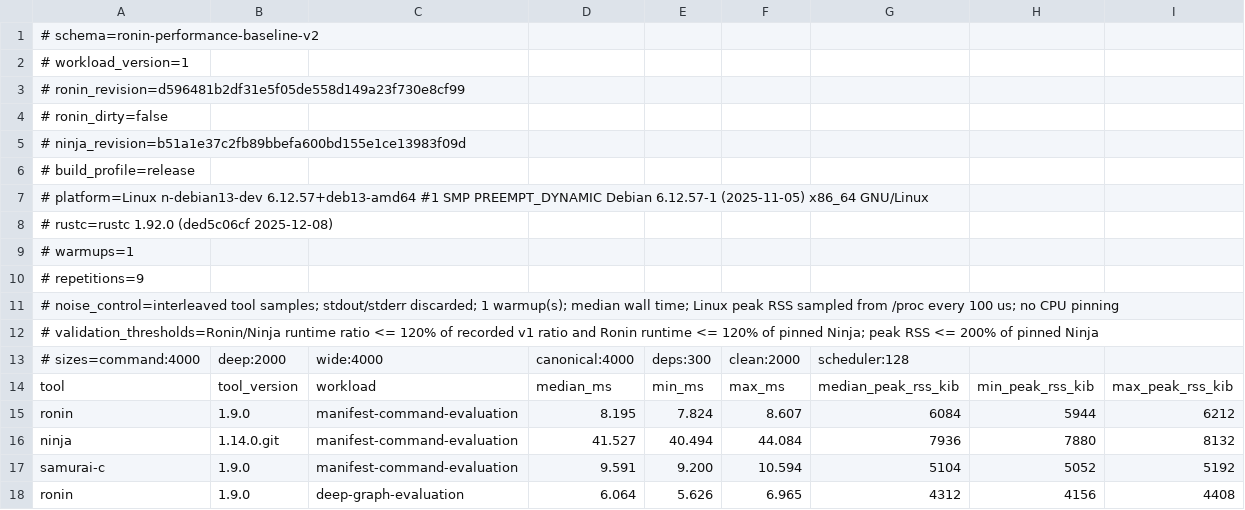
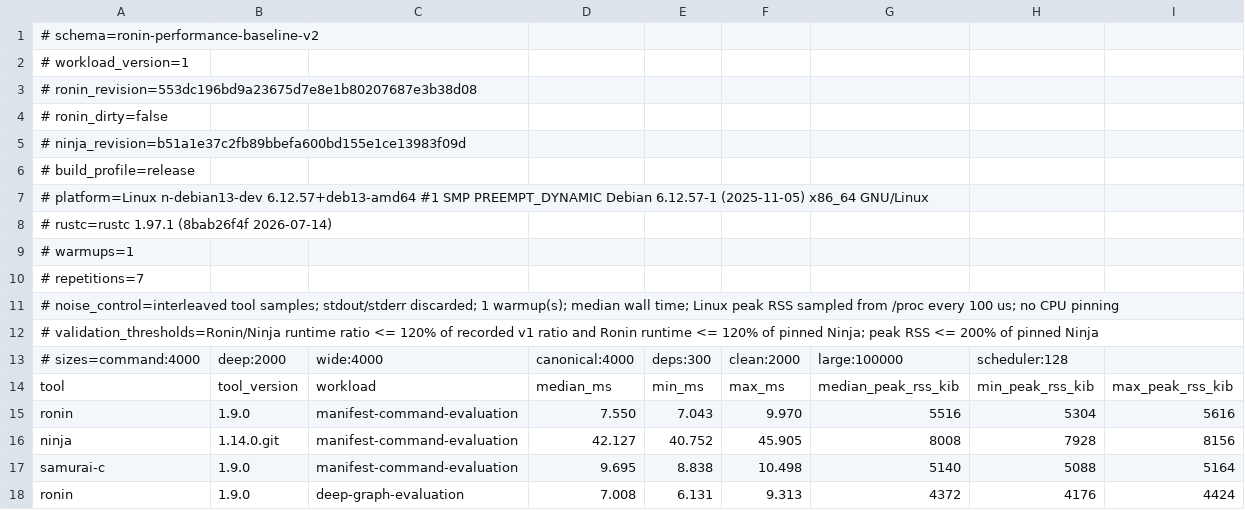
Before and after one commit to necessary-nu/ronin, a CSV file: benchmarks/performance-validation-2026-07-31.csv, drawn as a sheet; only a part is shown; the diff covers the shown part only.

Commit message:
done: Regenerate the validation sweep for eight workloads on 1.97.1
Two independent reasons made this necessary: the artifact predated
large-manifest-parse, and it predated the stable toolchain moving from
1.92.0 to 1.97.1 mid-session, which makes everything recorded before it
incomparable regardless of workload. The refreshed file records rustc
1.97.1 and ronin_dirty=false, and the gate test now checks it for all
eight workloads.

Ronin against C samurai, medians in ms: command evaluation 7.550/9.695,
deep graph 7.008/5.232, wide no-op 8.837/9.084, path canonicalization
4.940/5.595, dependency-log load 2.870/2.630, clean-tree no-op
9.026/9.777, large-manifest parse 305.351/323.829, scheduler barrier
39.779/35.903.

Ahead on five of eight, including both workloads this programme added
because they were unrepresented — the up-to-date tree and the large
manifest. Behind on deep-graph evaluation, dependency-log load and the
scheduler barrier; those are the honest remaining gaps, and none has
been looked at with the cycle-and-miss instrumentation that settled the
size question.

nplan-id: ronin-large-manifest-fixture
nplan-element: [arch:ronin:verification]

```diff
--- a/benchmarks/performance-validation-2026-07-31.csv
+++ b/benchmarks/performance-validation-2026-07-31.csv
@@ -2,3 +2,3 @@
 # workload_version=1
-# ronin_revision=d596481b2df31e5f05de558d149a23f730e8cf99
+# ronin_revision=553dc196bd9a23675d7e8e1b80207687e3b38d08
 # ronin_dirty=false
@@ -7,12 +7,12 @@
 # platform=Linux n-debian13-dev 6.12.57+deb13-amd64 #1 SMP PREEMPT_DYNAMIC Debian 6.12.57-1 (2025-11-05) x86_64 GNU/Linux
-# rustc=rustc 1.92.0 (ded5c06cf 2025-12-08)
+# rustc=rustc 1.97.1 (8bab26f4f 2026-07-14)
 # warmups=1
-# repetitions=9
+# repetitions=7
 # noise_control=interleaved tool samples; stdout/stderr discarded; 1 warmup(s); median wall time; Linux peak RSS sampled from /proc every 100 us; no CPU pinning
 # validation_thresholds=Ronin/Ninja runtime ratio <= 120% of recorded v1 ratio and Ronin runtime <= 120% of pinned Ninja; peak RSS <= 200% of pinned Ninja
-# sizes=command:4000,deep:2000,wide:4000,canonical:4000,deps:300,clean:2000,scheduler:128
+# sizes=command:4000,deep:2000,wide:4000,canonical:4000,deps:300,clean:2000,large:100000,scheduler:128
 tool,tool_version,workload,median_ms,min_ms,max_ms,median_peak_rss_kib,min_peak_rss_kib,max_peak_rss_kib
-ronin,1.9.0,manifest-command-evaluation,8.195,7.824,8.607,6084,5944,6212
-ninja,1.14.0.git,manifest-command-evaluation,41.527,40.494,44.084,7936,7880,8132
-samurai-c,1.9.0,manifest-command-evaluation,9.591,9.200,10.594,5104,5052,5192
-ronin,1.9.0,deep-graph-evaluation,6.064,5.626,6.965,4312,4156,4408
+ronin,1.9.0,manifest-command-evaluation,7.550,7.043,9.970,5516,5304,5616
+ninja,1.14.0.git,manifest-command-evaluation,42.127,40.752,45.905,8008,7928,8156
+samurai-c,1.9.0,manifest-command-evaluation,9.695,8.838,10.498,5140,5088,5164
+ronin,1.9.0,deep-graph-evaluation,7.008,6.131,9.313,4372,4176,4424
```
Also changed, not shown: 3 added rows and 96 edited cells elsewhere in this file, 2 other files.
